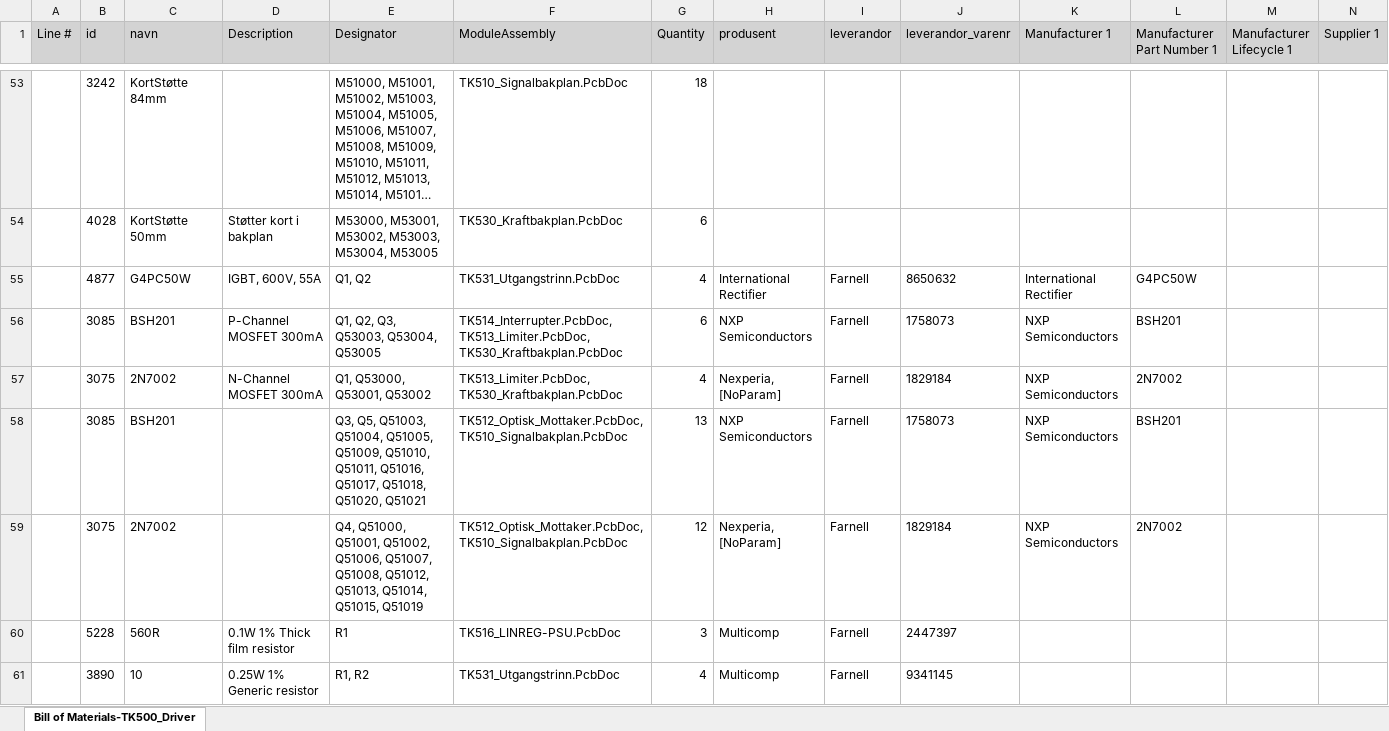
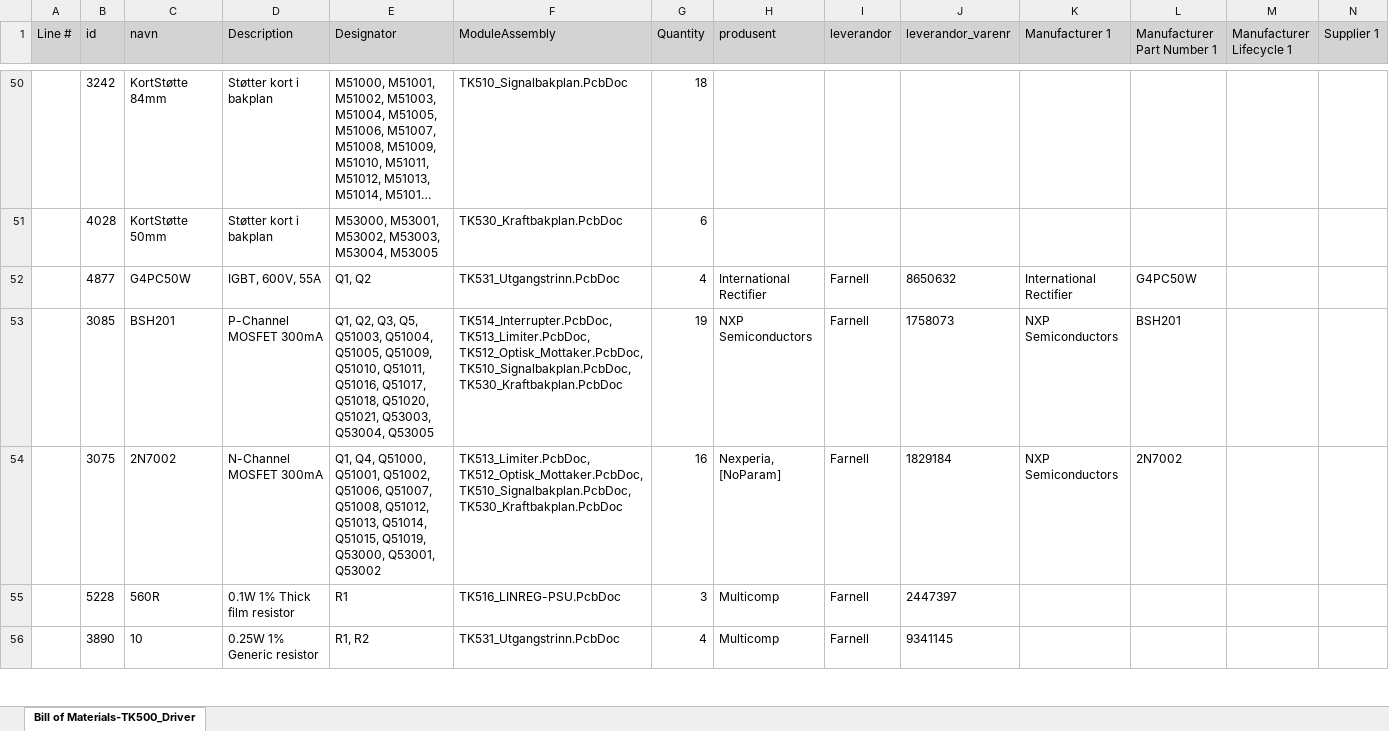
Before and after one commit to Cable89/tesla-driver, an Excel workbook: 05_Hardware/TK500_Driver/TK500_Driver/Project Outputs/BOM/Bill of Materials-TK500_Driver.xlsx, sheet Bill of Materials-TK500_Driver, drawn as a sheet; only a part is shown, gaps mark what is left out; long unchanged cells end in …; values as stored, in another font and other column widths than the file's, no borders; removed rows and columns are numbered as before the commit, all else as after; rows hold the shown columns only; the diff covers the shown part only; the diff names each change by its address in the sheet, - before the commit and + after, or states it on an @@ line.

```diff
--- a/05_Hardware/TK500_Driver/TK500_Driver/Project Outputs/BOM/Bill of Materials-TK500_Driver.xlsx (sheet Bill of Materials-TK500_Driver)
+++ b/05_Hardware/TK500_Driver/TK500_Driver/Project Outputs/BOM/Bill of Materials-TK500_Driver.xlsx (sheet Bill of Materials-TK500_Driver)
-D50 (Description): (empty)
+D50 (Description): Støtter kort i bakplan
-E53 (Designator): …Q2, Q3, Q53003, Q53004,…
+E53 (Designator): …Q2, Q3, Q5, Q51003, Q51004, Q51005, Q51009, Q51010, Q51011, Q51016, Q51017, Q51018, Q51020, Q51021, Q53003, Q53004,…
-F53 (ModuleAssembly): TK514_Interrupter.PcbDoc, TK513_Limiter.PcbDoc, TK530_Kraftbakplan.PcbDoc
+F53 (ModuleAssembly): TK514_Interrupter.PcbDoc, TK513_Limiter.PcbDoc, TK512_Optisk_Mottaker.PcbDoc, TK510_Signalbakplan.PcbDoc, TK530_Kraftbakplan.PcbDoc
-G53 (Quantity): 6
+G53 (Quantity): 19
-E54 (Designator): Q1, Q53000, Q53001,…
+E54 (Designator): Q1, Q4, Q51000, Q51001, Q51002, Q51006, Q51007, Q51008, Q51012, Q51013, Q51014, Q51015, Q51019, Q53000, Q53001,…
-F54 (ModuleAssembly): TK513_Limiter.PcbDoc, TK530_Kraftbakplan.PcbDoc
+F54 (ModuleAssembly): TK513_Limiter.PcbDoc, TK512_Optisk_Mottaker.PcbDoc, TK510_Signalbakplan.PcbDoc, TK530_Kraftbakplan.PcbDoc
-G54 (Quantity): 4
+G54 (Quantity): 16
-row 58:  | 3085 | BSH201 |  | Q3, Q5, Q51003, Q51004, Q51005, Q51009, Q51010, Q51011, Q51016, Q51017, Q51018, Q51020, Q51021 | TK512_Optisk_Mottaker.PcbDoc, TK510_Signalbakplan.PcbDoc | 13 | NXP Semiconductors | Farnell | 1758073 | NXP Semiconductors | BSH201
-row 59:  | 3075 | 2N7002 |  | Q4, Q51000, Q51001, Q51002, Q51006, Q51007, Q51008, Q51012, Q51013, Q51014, Q51015, Q51019 | TK512_Optisk_Mottaker.PcbDoc, TK510_Signalbakplan.PcbDoc | 12 | Nexperia, [NoParam] | Farnell | 1829184 | NXP Semiconductors | 2N7002
```
Also changed, not shown: 20 added rows, 20 removed rows and 77 edited cells elsewhere in this sheet, 15 other files.
